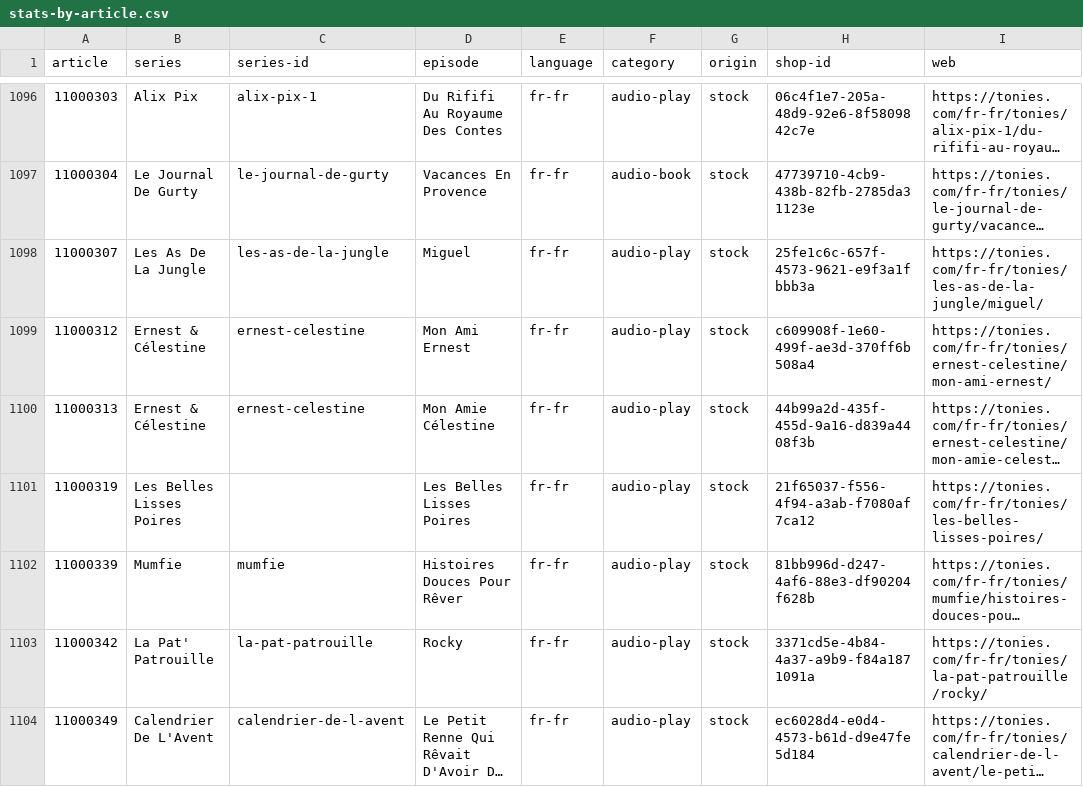
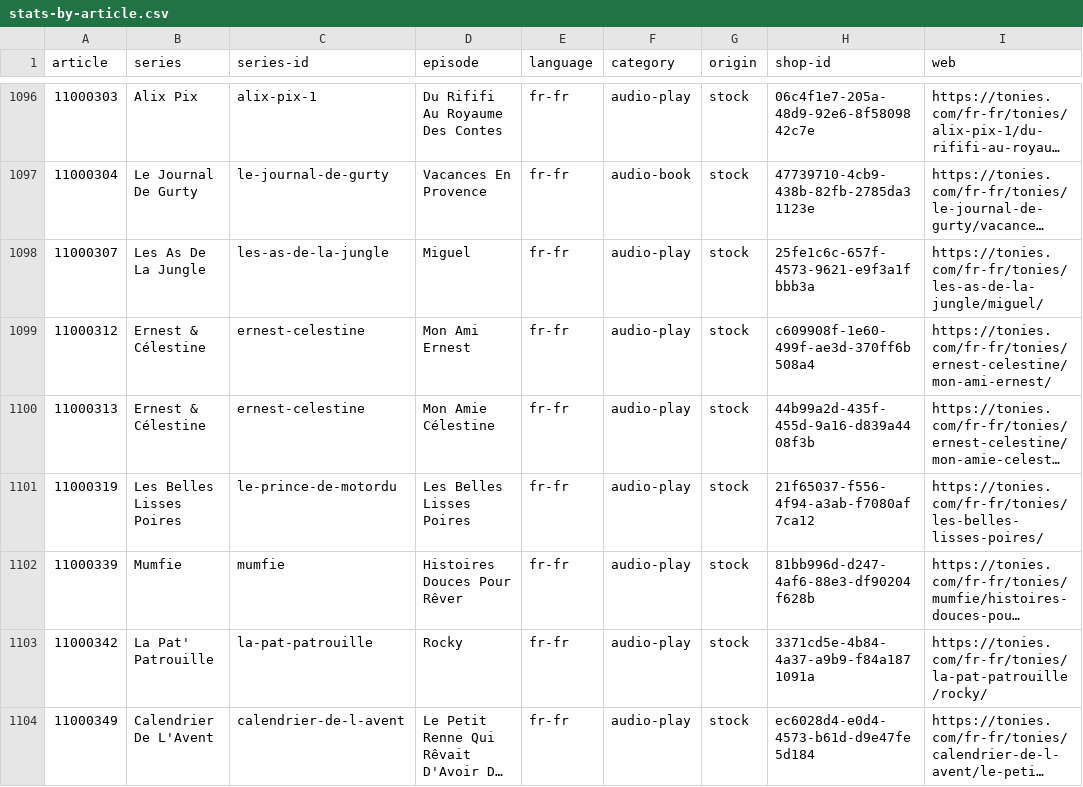
Before and after one commit to toniebox-reverse-engineering/tonies-json, a CSV file: stats/stats-by-article.csv, drawn as a sheet; only a part is shown, gaps mark what is left out; long unchanged cells end in …; the diff names each change by its address in the sheet, - before the commit and + after, or states it on an @@ line.

Commit message:
Auto-Update tonies.json, toniesV2.json and the stats

```diff
--- a/stats/stats-by-article.csv
+++ b/stats/stats-by-article.csv
-C1101 (series-id): (empty)
+C1101 (series-id): le-prince-de-motordu
```
Also changed, not shown: stats/stats-by-article.fr-fr.csv, stats/stats-noconfidence-stock-by-article.csv, 3 other files.
